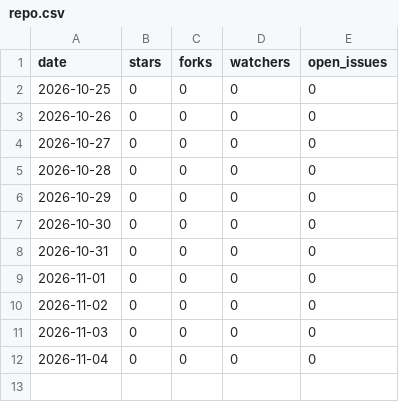
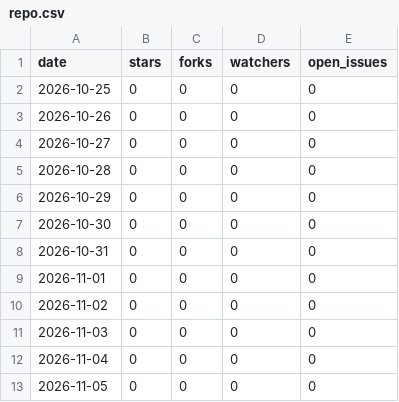
Before and after one commit to amusfq/Bridgeplay, a CSV file: repo.csv, drawn as a sheet; the diff names each change by its address in the sheet, - before the commit and + after, or states it on an @@ line.

```diff
--- a/repo.csv
+++ b/repo.csv
+row 13: 2026-11-05 | 0 | 0 | 0 | 0
```
